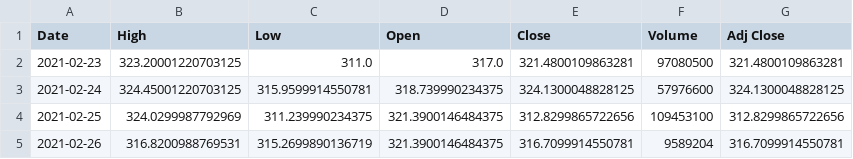
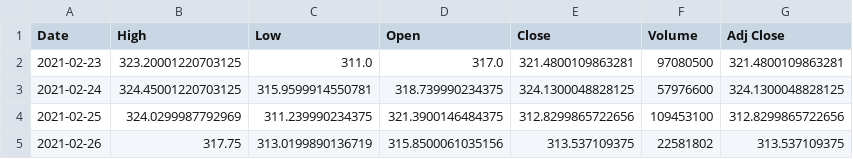
Before and after one commit to junyoung-sim/sltm, a CSV file: data/qqq.csv, drawn as a sheet.

```diff
--- a/data/qqq.csv
+++ b/data/qqq.csv
@@ -4,2 +4,2 @@ Date,High,Low,Open,Close,Volume,Adj Close
 2021-02-25,324.0299987792969,311.239990234375,321.3900146484375,312.8299865722656,109453100,312.8299865722656
-2021-02-26,316.8200988769531,315.2699890136719,321.3900146484375,316.7099914550781,9589204,316.7099914550781
+2021-02-26,317.75,313.0199890136719,315.8500061035156,313.537109375,22581802,313.537109375
```
Also changed, not shown: data/dia.csv, data/spy.csv, 19 other files.
